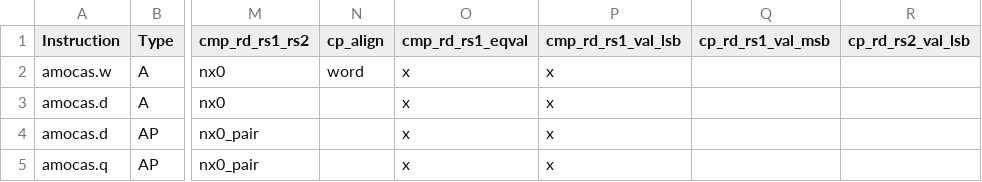
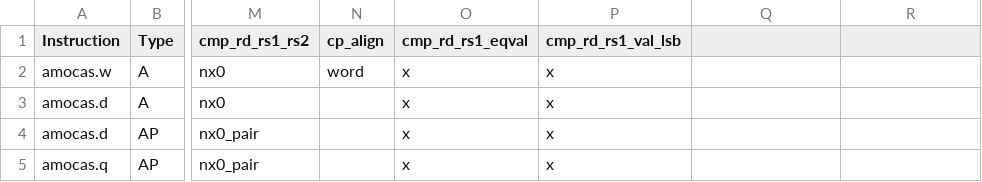
Before and after one commit to AmanMurad/demo, a CSV file: Zacas.csv, drawn as a sheet; only a part is shown, gaps mark what is left out; the diff names each change by its address in the sheet, - before the commit and + after, or states it on an @@ line.

Commit message:
Update Zacas.csv

```diff
--- a/Zacas.csv
+++ b/Zacas.csv
-Q1: cp_rd_rs1_val_msb
+Q1: (empty)
-R1: cp_rd_rs2_val_lsb
+R1: (empty)
```
